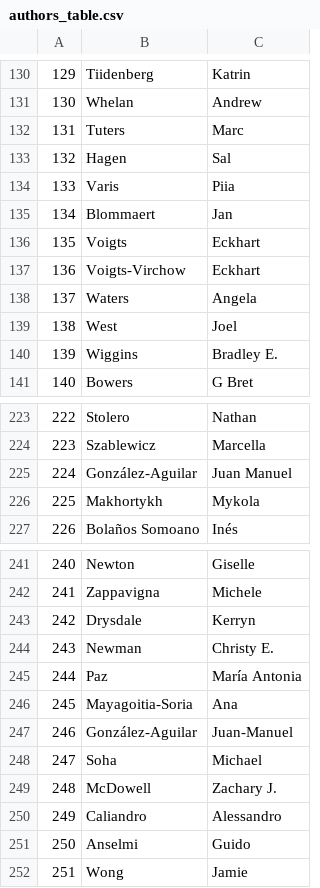
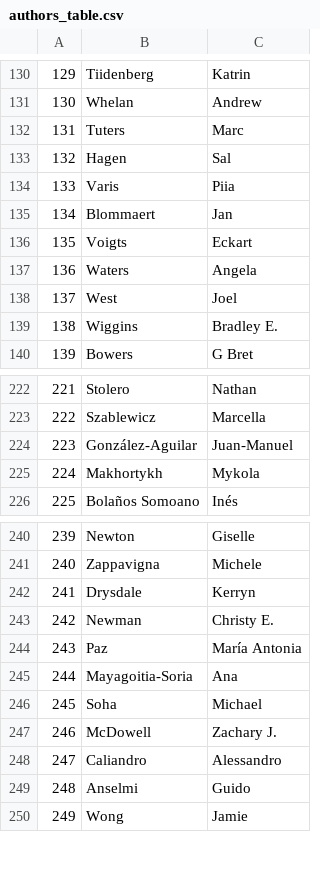
Before and after one commit to memestudiesresearchnetwork/memestudies-index-generate-tables, a CSV file: authors_table.csv, drawn as a sheet; only a part is shown, gaps mark what is left out; removed rows and columns are numbered as before the commit, all else as after; the diff names each change by its address in the sheet, - before the commit and + after, or states it on an @@ line.

Commit message:
downloaded new sheet and regenerated tables for author dupe removal, topic removal

```diff
--- a/authors_table.csv
+++ b/authors_table.csv
-C136: Eckhart
+C136: Eckart
-row 137: 136 | Voigts-Virchow | Eckhart
@@ column A renumbered from row 137 down @@
-C224: Juan Manuel
+C224: Juan-Manuel
-row 247: 246 | González-Aguilar | Juan-Manuel
```
Also changed, not shown: Meme Studies Index .xlsx - Sheet1.csv, Meme Studies Index Cleaned.csv, 4 other files.
